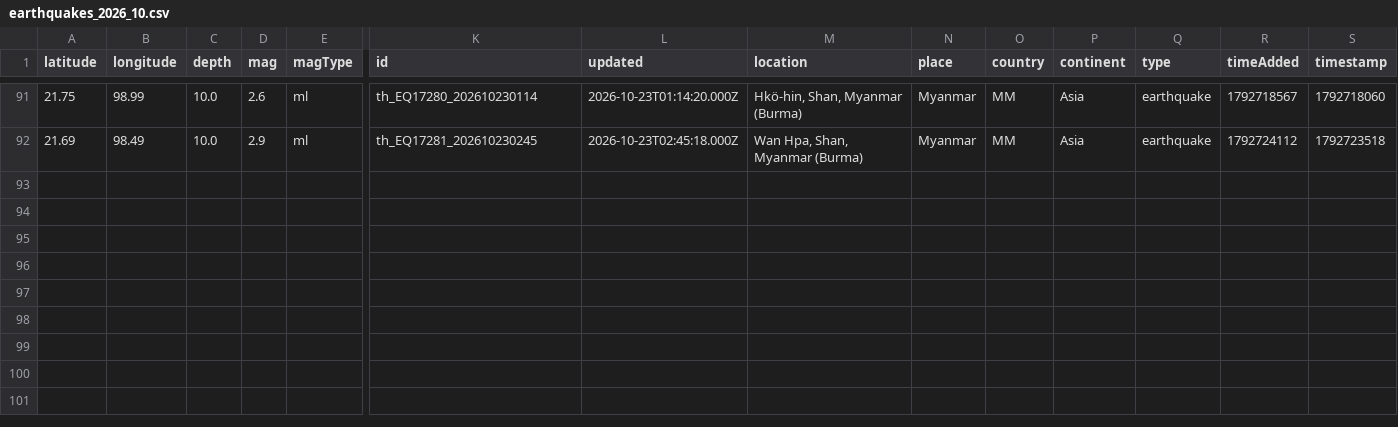
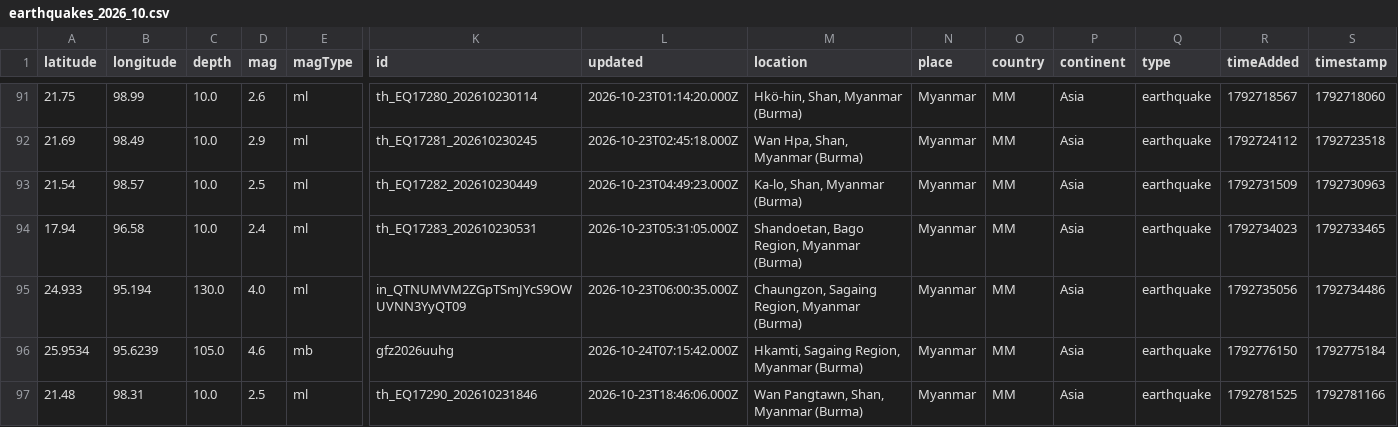
Before and after one commit to akzedevops/mmeqopendata, a CSV file: quake_exports/csv/monthly/earthquakes_2026_10.csv, drawn as a sheet; only a part is shown, gaps mark what is left out; rows hold the shown columns only; the diff names each change by its address in the sheet, - before the commit and + after, or states it on an @@ line.

```diff
--- a/quake_exports/csv/monthly/earthquakes_2026_10.csv
+++ b/quake_exports/csv/monthly/earthquakes_2026_10.csv
+row 93: 21.54 | 98.57 | 10.0 | 2.5 | ml | th_EQ17282_202610230449 | 2026-10-23T04:49:23.000Z | Ka-lo, Shan, Myanmar (Burma) | Myanmar | MM | Asia | earthquake | 1792731509 | 1792730963
+row 94: 17.94 | 96.58 | 10.0 | 2.4 | ml | th_EQ17283_202610230531 | 2026-10-23T05:31:05.000Z | Shandoetan, Bago Region, Myanmar (Burma) | Myanmar | MM | Asia | earthquake | 1792734023 | 1792733465
+row 95: 24.933 | 95.194 | 130.0 | 4.0 | ml | in_QTNUMVM2ZGpTSmJYcS9OWUVNN3YyQT09 | 2026-10-23T06:00:35.000Z | Chaungzon, Sagaing Region, Myanmar (Burma) | Myanmar | MM | Asia | earthquake | 1792735056 | 1792734486
+row 96: 25.9534 | 95.6239 | 105.0 | 4.6 | mb | gfz2026uuhg | 2026-10-24T07:15:42.000Z | Hkamti, Sagaing Region, Myanmar (Burma) | Myanmar | MM | Asia | earthquake | 1792776150 | 1792775184
+row 97: 21.48 | 98.31 | 10.0 | 2.5 | ml | th_EQ17290_202610231846 | 2026-10-23T18:46:06.000Z | Wan Pangtawn, Shan, Myanmar (Burma) | Myanmar | MM | Asia | earthquake | 1792781525 | 1792781166
```
Also changed, not shown: quake_exports/csv/yearly/earthquakes_2026.csv, 4 other files.
